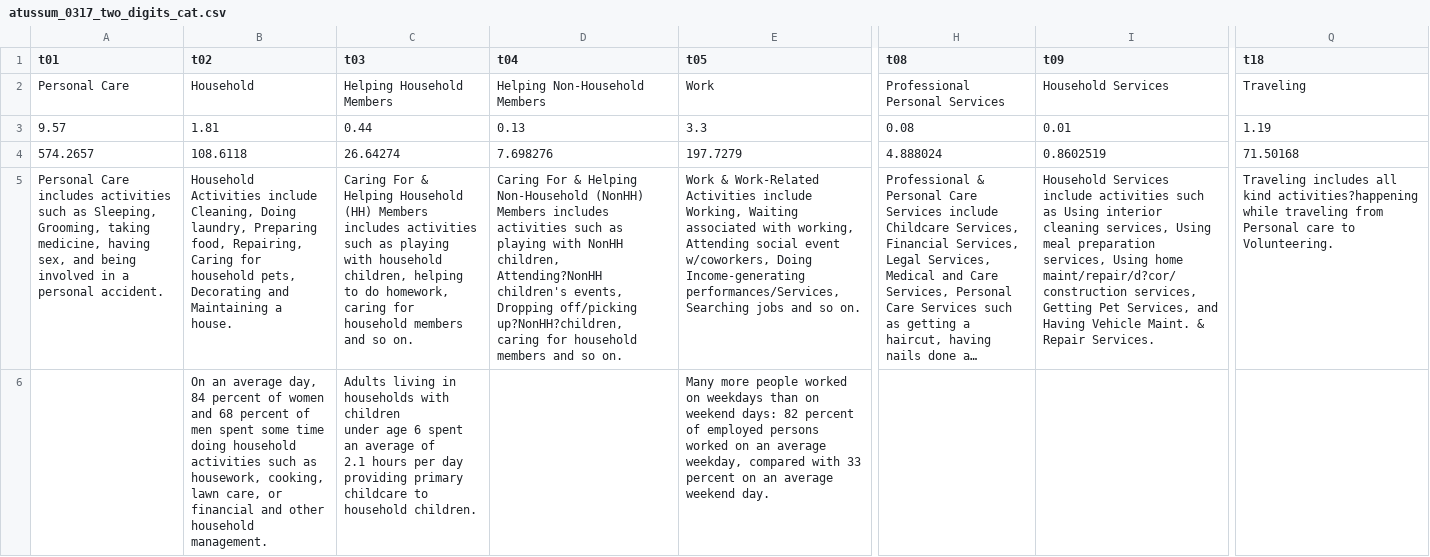
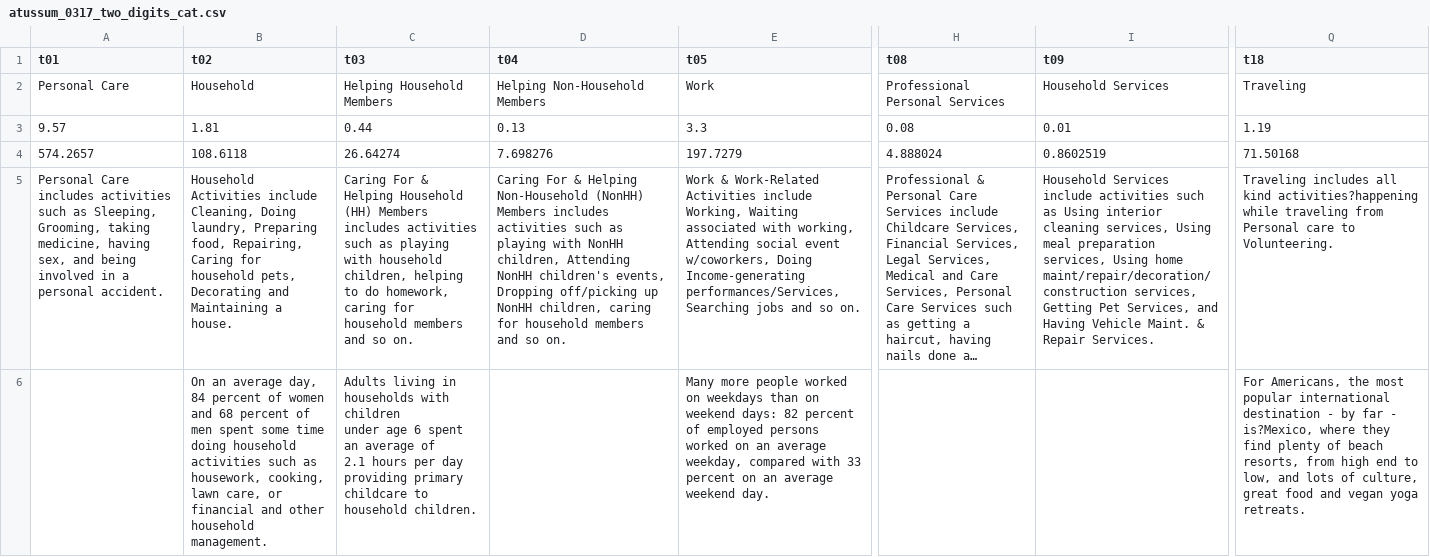
Before and after one commit to emizhu/CS171-Final, a CSV file: data/atussum_0317_two_digits_cat.csv, drawn as a sheet; only a part is shown, gaps mark what is left out; long unchanged cells end in …; the diff names each change by its address in the sheet, - before the commit and + after, or states it on an @@ line.

```diff
--- a/data/atussum_0317_two_digits_cat.csv
+++ b/data/atussum_0317_two_digits_cat.csv
-D5 (t04): …NonHH children, Attending?NonHH children's events, Dropping off/picking up?NonHH?children, caring for…
+D5 (t04): …NonHH children, Attending NonHH children's events, Dropping off/picking up NonHH children, caring for…
-I5 (t09): …Using home maint/repair/d?cor/construction services, Getting…
+I5 (t09): …Using home maint/repair/decoration/construction services, Getting…
-Q6 (t18): (empty)
+Q6 (t18): For Americans, the most popular international destination - by far - is?Mexico, where they find plenty of beach resorts, from high end to low, and lots of culture, great food and vegan yoga retreats.
```
Also changed, not shown: data/atussum_0317_four_digits_by_age.csv, 10 other files.
